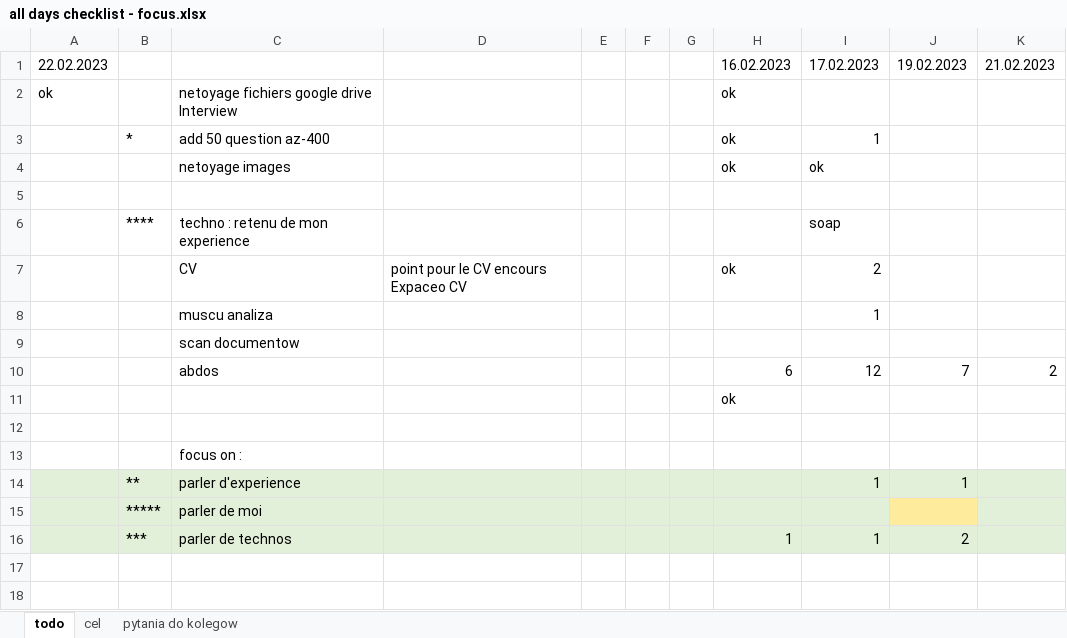
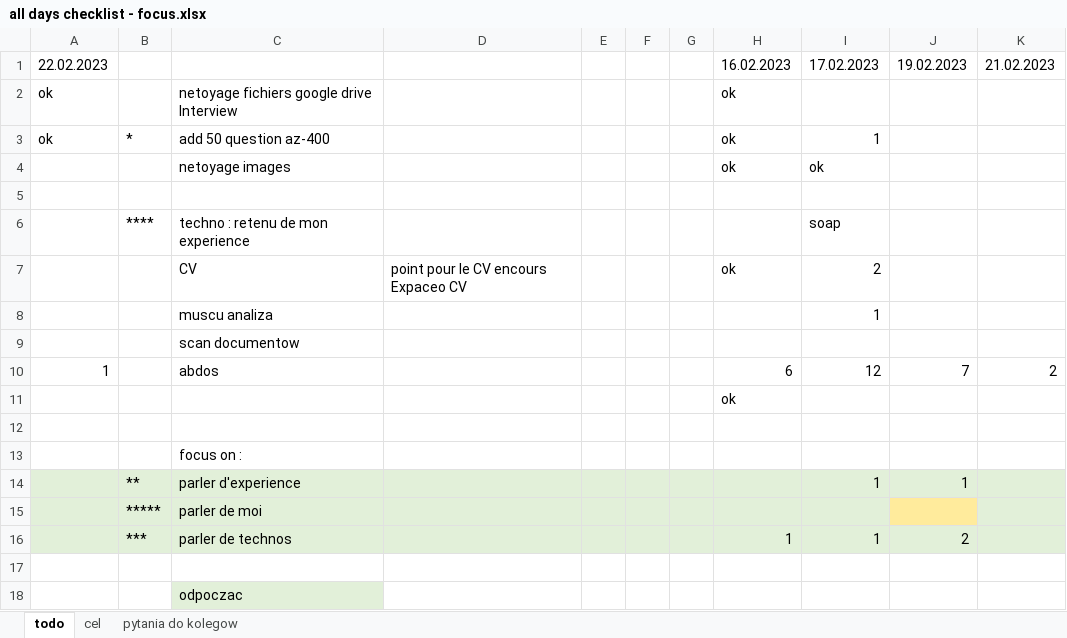
Before and after one commit to wth-mvp-s/LT, an Excel workbook: (development)/all days checklist - focus.xlsx, sheet todo, drawn as a sheet; values as stored, in another font and other column widths than the file's, no borders; the diff names each change by its address in the sheet, - before the commit and + after, or states it on an @@ line.

```diff
--- a/(development)/all days checklist - focus.xlsx (sheet todo)
+++ b/(development)/all days checklist - focus.xlsx (sheet todo)
-A3: (empty)
+A3: ok
-A10: (empty)
+A10: 1
+row 17: (empty)
+row 18:  |  | odpoczac
```
Also changed, not shown: 3 other files.
